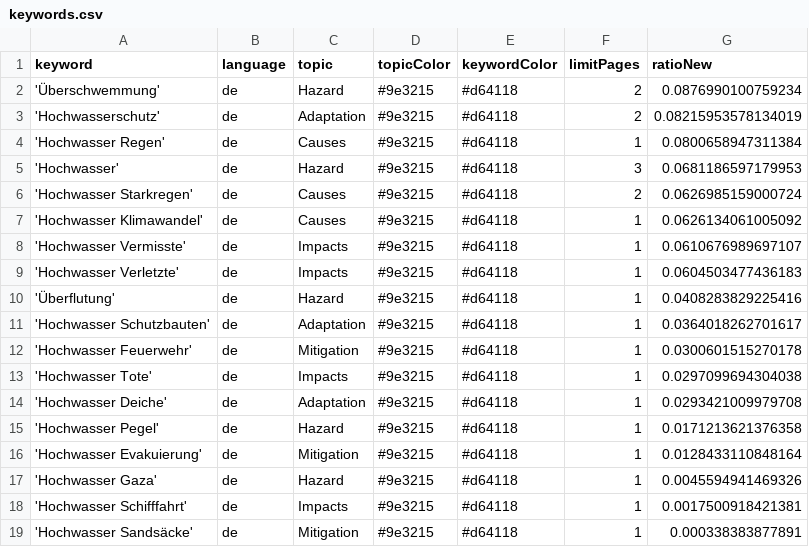
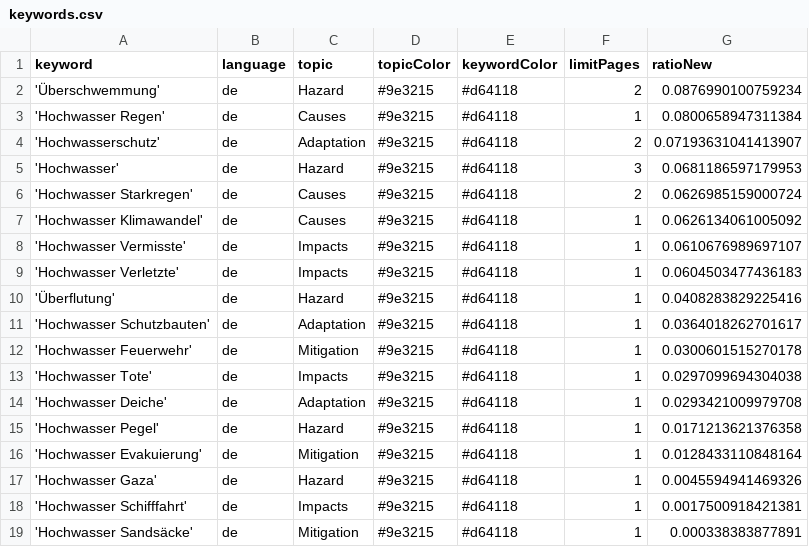
Before and after one commit to JoPhi24-news/floodIsComing, a CSV file: keywords.csv, drawn as a sheet.

Commit message:
Commit from GitHub Actions (harvest:0.0)

```diff
--- a/keywords.csv
+++ b/keywords.csv
@@ -2,4 +2,4 @@ keyword,language,topic,topicColor,keywordColor,limitPages,ratioNew
 'Überschwemmung',de,Hazard,#9e3215,#d64118,2,0.0876990100759234
-'Hochwasserschutz',de,Adaptation,#9e3215,#d64118,2,0.08215953578134019
 'Hochwasser Regen',de,Causes,#9e3215,#d64118,1,0.0800658947311384
+'Hochwasserschutz',de,Adaptation,#9e3215,#d64118,2,0.07193631041413907
 'Hochwasser',de,Hazard,#9e3215,#d64118,3,0.0681186597179953
```
